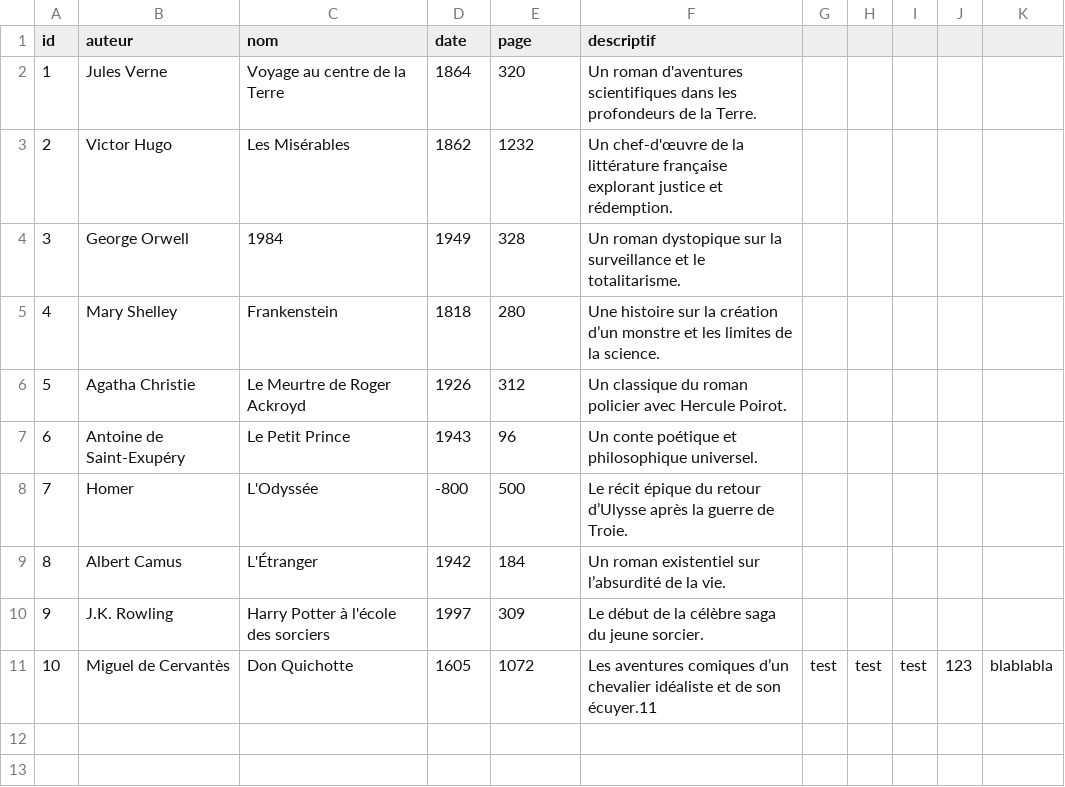
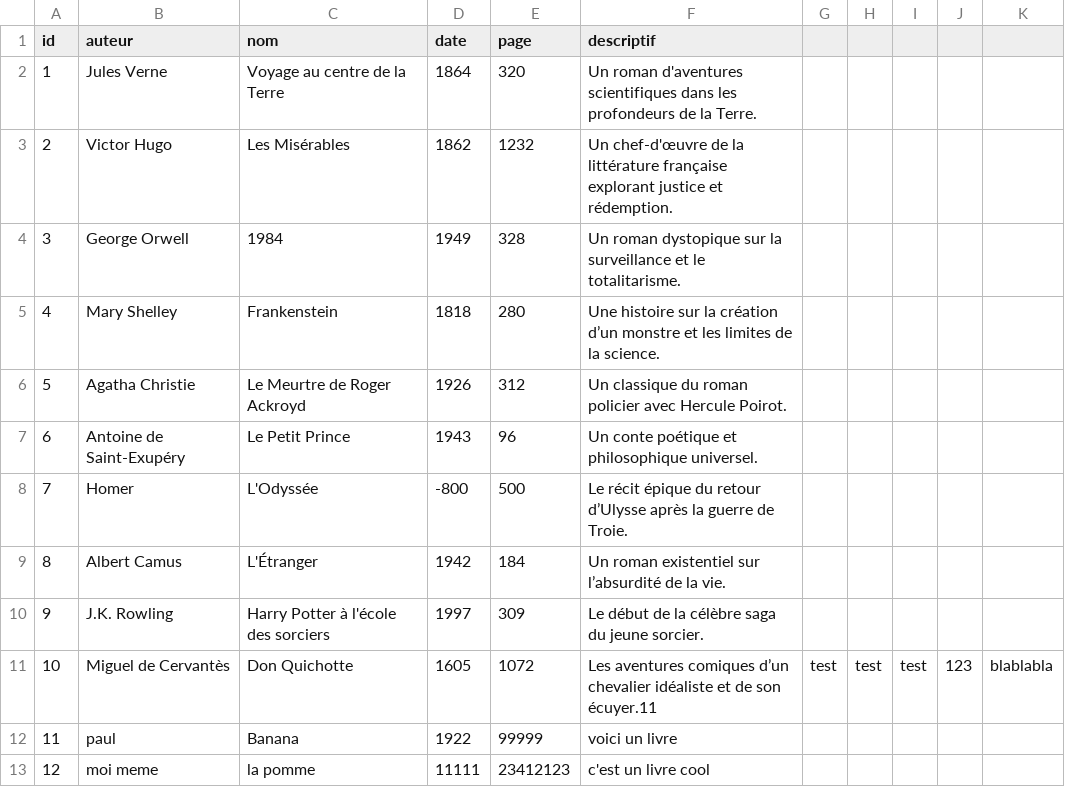
Before and after one commit to romain1021/BiblioJava, a CSV file: bibliotheque.csv, drawn as a sheet; the diff names each change by its address in the sheet, - before the commit and + after, or states it on an @@ line.

```diff
--- a/bibliotheque.csv
+++ b/bibliotheque.csv
+row 12: 11 | paul | Banana | 1922 | 99999 | voici un livre
+row 13: 12 | moi meme | la pomme | 11111 | 23412123 | c'est un livre cool
```
Also changed, not shown: 1 other file.
